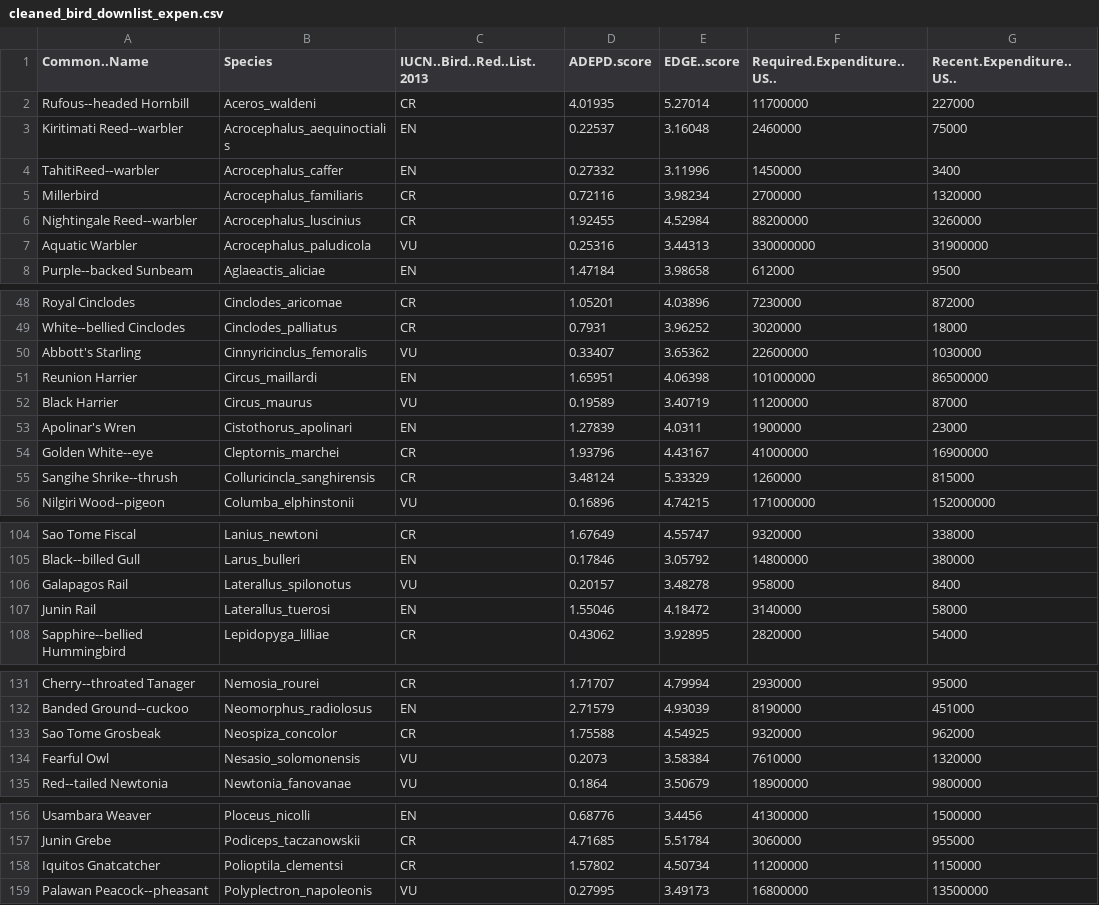
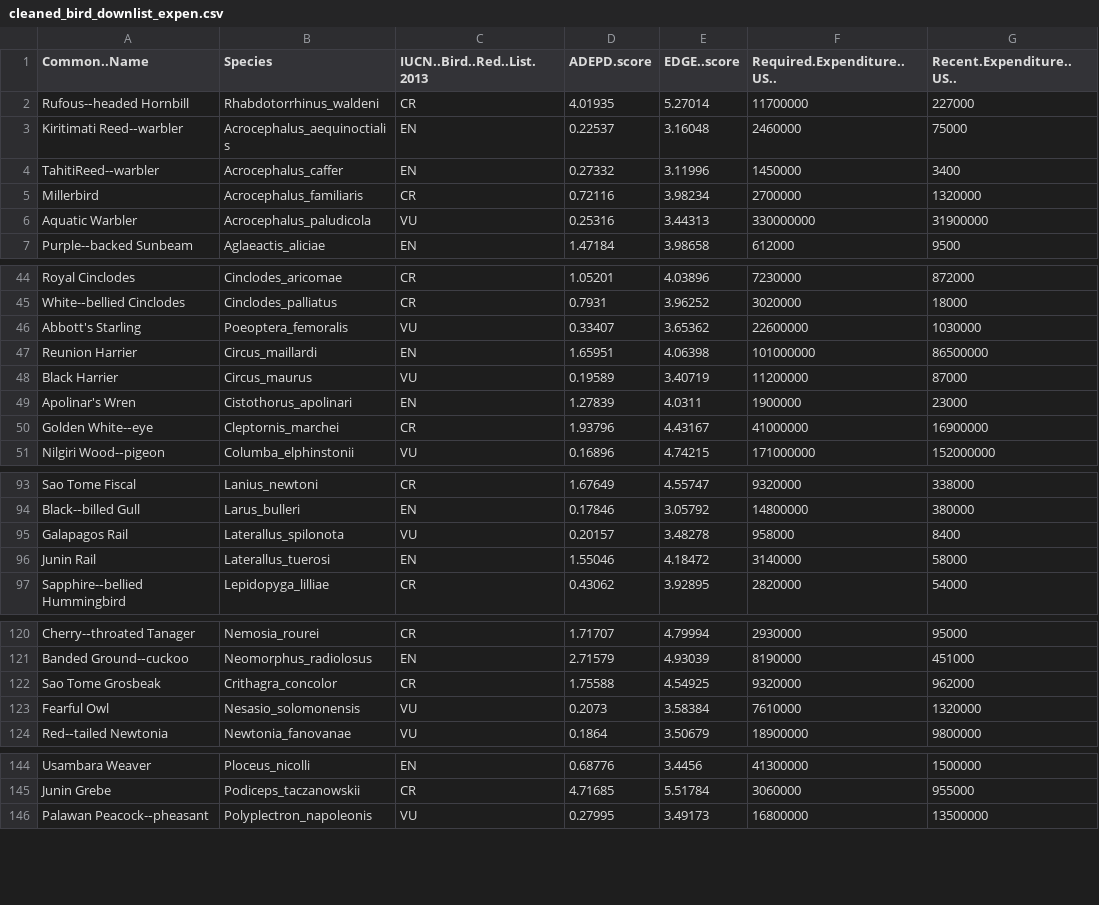
Before and after one commit to eamonnmurphy/biobanking_prioritisation, a CSV file: data/cleaned_bird_downlist_expen.csv, drawn as a sheet; only a part is shown, gaps mark what is left out; removed rows and columns are numbered as before the commit, all else as after; the diff covers the shown part only; the diff names each change by its address in the sheet, - before the commit and + after, or states it on an @@ line.

Commit message:
Matching bird species names

```diff
--- a/data/cleaned_bird_downlist_expen.csv
+++ b/data/cleaned_bird_downlist_expen.csv
-B2 (Species): Aceros_waldeni
+B2 (Species): Rhabdotorrhinus_waldeni
-row 6: Nightingale Reed-‐warbler | Acrocephalus_luscinius | CR | 1.92455 | 4.52984 | 88200000 | 3260000
-B46 (Species): Cinnyricinclus_femoralis
+B46 (Species): Poeoptera_femoralis
-row 55: Sangihe Shrike-‐thrush | Colluricincla_sanghirensis | CR | 3.48124 | 5.33329 | 1260000 | 815000
-B95 (Species): Laterallus_spilonotus
+B95 (Species): Laterallus_spilonota
-B122 (Species): Neospiza_concolor
+B122 (Species): Crithagra_concolor
-row 158: Iquitos Gnatcatcher | Polioptila_clementsi | CR | 1.57802 | 4.50734 | 11200000 | 1150000
```
Also changed, not shown: 11 removed rows and 14 edited cells elsewhere in this file, 3 other files.
